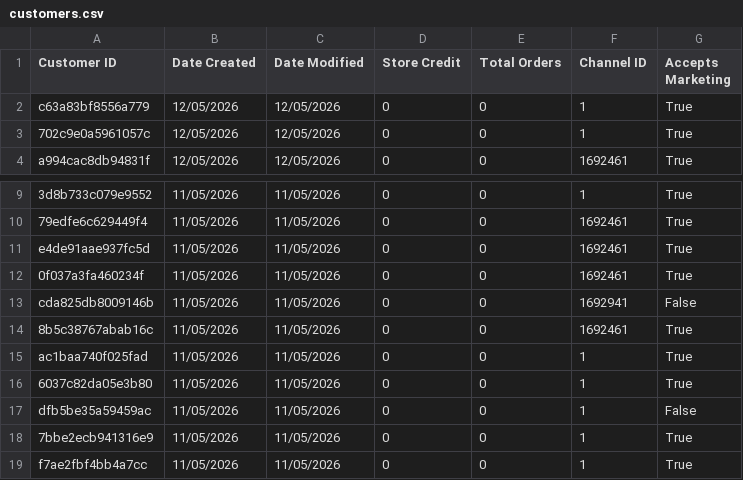
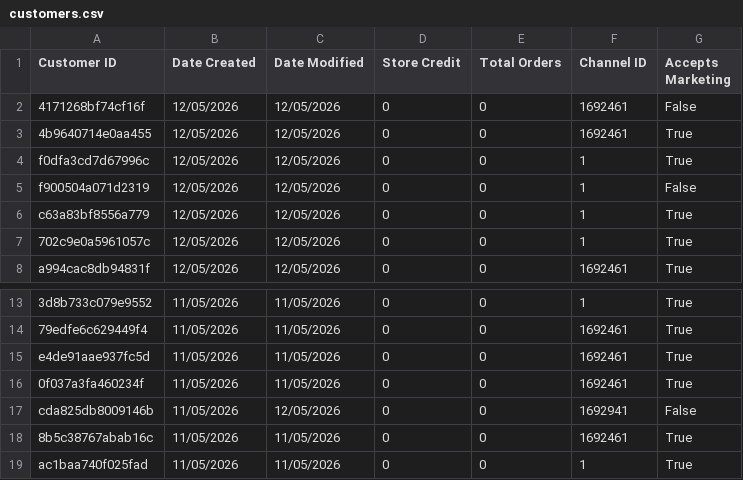
Before and after one commit to AsvineG/BookshopDashboard, a CSV file: customers.csv, drawn as a sheet; only a part is shown, gaps mark what is left out; the shorter side is filled out with more unchanged rows.

```diff
--- a/customers.csv
+++ b/customers.csv
@@ -1,2 +1,6 @@
 Customer ID,Date Created,Date Modified,Store Credit,Total Orders,Channel ID,Accepts Marketing
+4171268bf74cf16f,12/05/2026,12/05/2026,0,0,1692461,False
+4b9640714e0aa455,12/05/2026,12/05/2026,0,0,1692461,True
+f0dfa3cd7d67996c,12/05/2026,12/05/2026,0,0,1,True
+f900504a071d2319,12/05/2026,12/05/2026,0,0,1,False
 c63a83bf8556a779,12/05/2026,12/05/2026,0,0,1,True
@@ -12,3 +16,3 @@ e4de91aae937fc5d,11/05/2026,11/05/2026,0,0,1692461,True
 0f037a3fa460234f,11/05/2026,11/05/2026,0,0,1692461,True
-cda825db8009146b,11/05/2026,11/05/2026,0,0,1692941,False
+cda825db8009146b,11/05/2026,12/05/2026,0,0,1692941,False
 8b5c38767abab16c,11/05/2026,11/05/2026,0,0,1692461,True
```
Also changed, not shown: products.csv, 1 other file.
